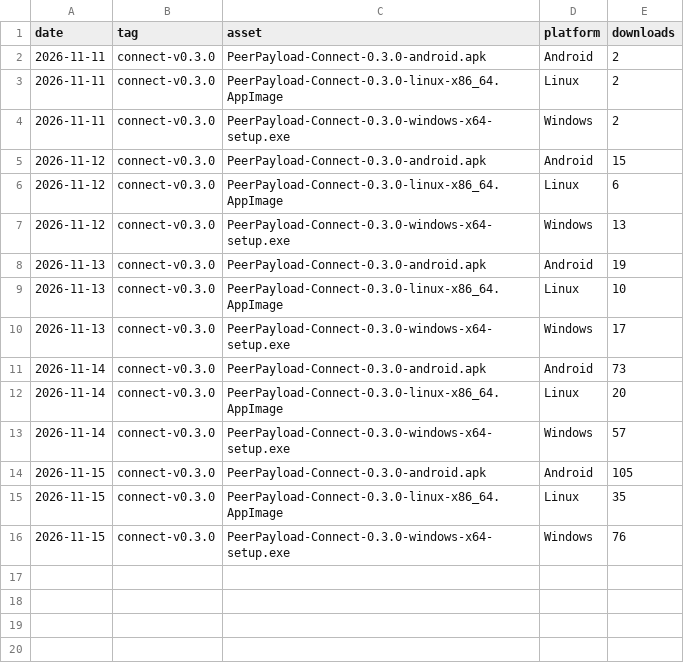
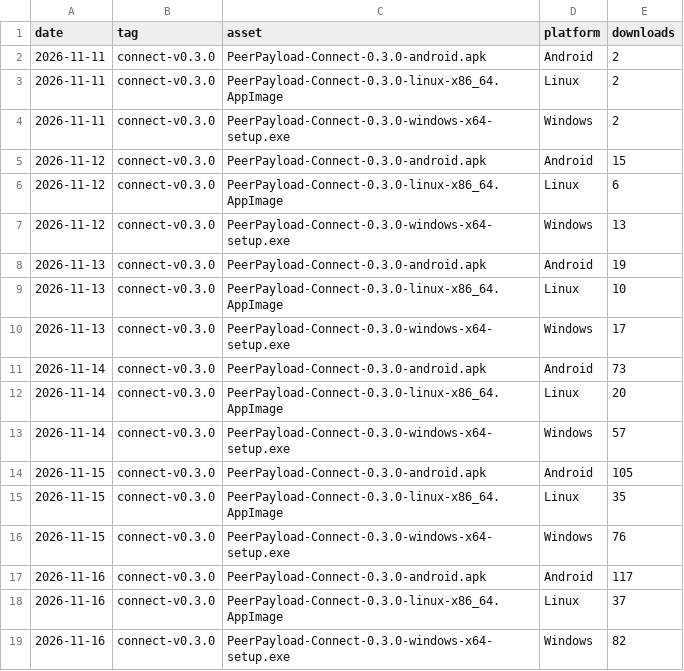
Before and after one commit to Aditya-Karn234/PeerPayload, a CSV file: downloads.csv, drawn as a sheet.

```diff
--- a/downloads.csv
+++ b/downloads.csv
@@ -16 +16,4 @@ date,tag,asset,platform,downloads
 2026-11-15,connect-v0.3.0,PeerPayload-Connect-0.3.0-windows-x64-setup.exe,Windows,76
+2026-11-16,connect-v0.3.0,PeerPayload-Connect-0.3.0-android.apk,Android,117
+2026-11-16,connect-v0.3.0,PeerPayload-Connect-0.3.0-linux-x86_64.AppImage,Linux,37
+2026-11-16,connect-v0.3.0,PeerPayload-Connect-0.3.0-windows-x64-setup.exe,Windows,82
```
Also changed, not shown: 2 other files.
